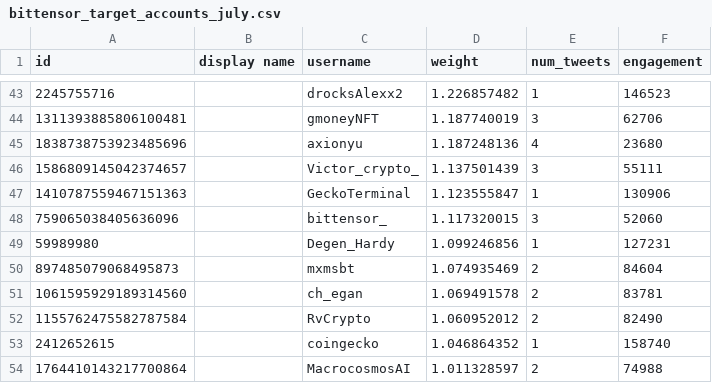
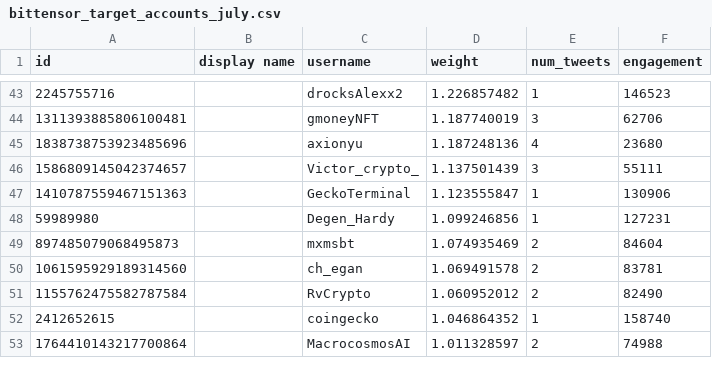
Before and after one commit to DuongNT1204/constitution, a CSV file: verified_users/twitter/bittensor_target_accounts_july.csv, drawn as a sheet; only a part is shown, gaps mark what is left out.

Commit message:
Update bittensor_target_accounts_july.csv
Delete @bittensor_

```diff
--- a/verified_users/twitter/bittensor_target_accounts_july.csv
+++ b/verified_users/twitter/bittensor_target_accounts_july.csv
@@ -47,3 +47,2 @@ id,display name,username,weight,num_tweets,engagement
 1410787559467151363,,GeckoTerminal,1.123555847,1,130906
-759065038405636096,,bittensor_,1.117320015,3,52060
 59989980,,Degen_Hardy,1.099246856,1,127231
```
